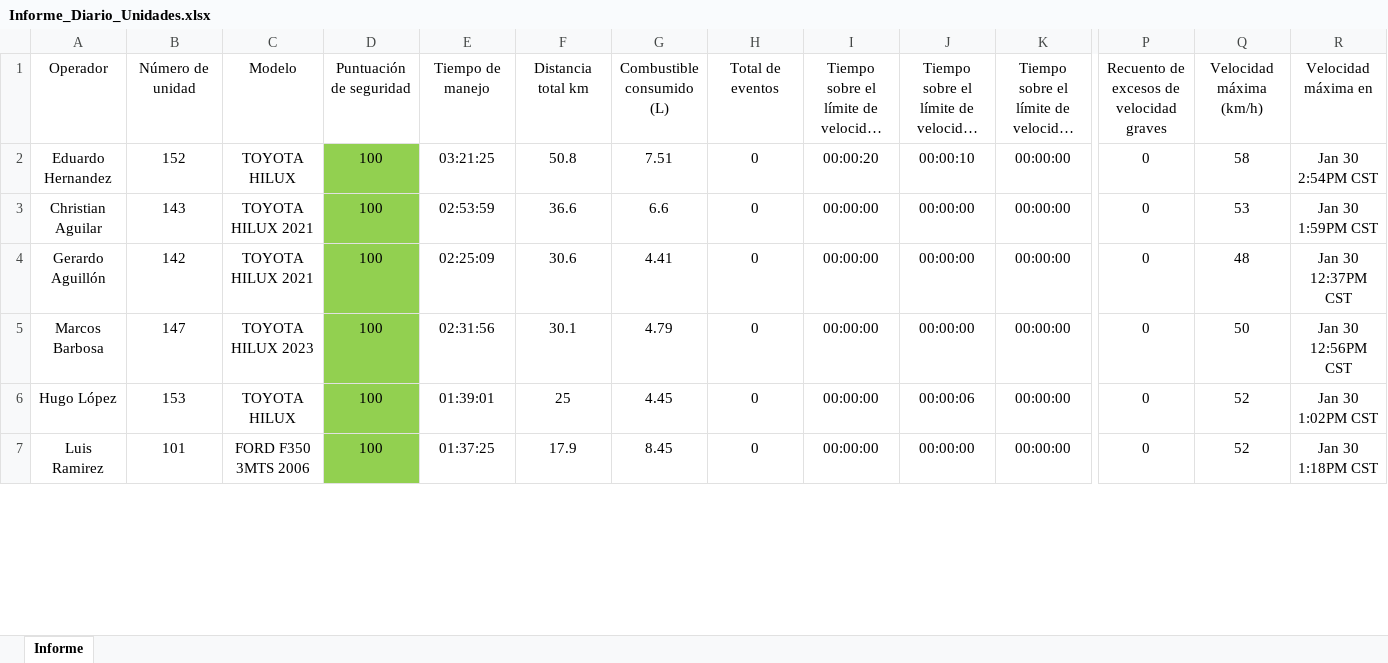
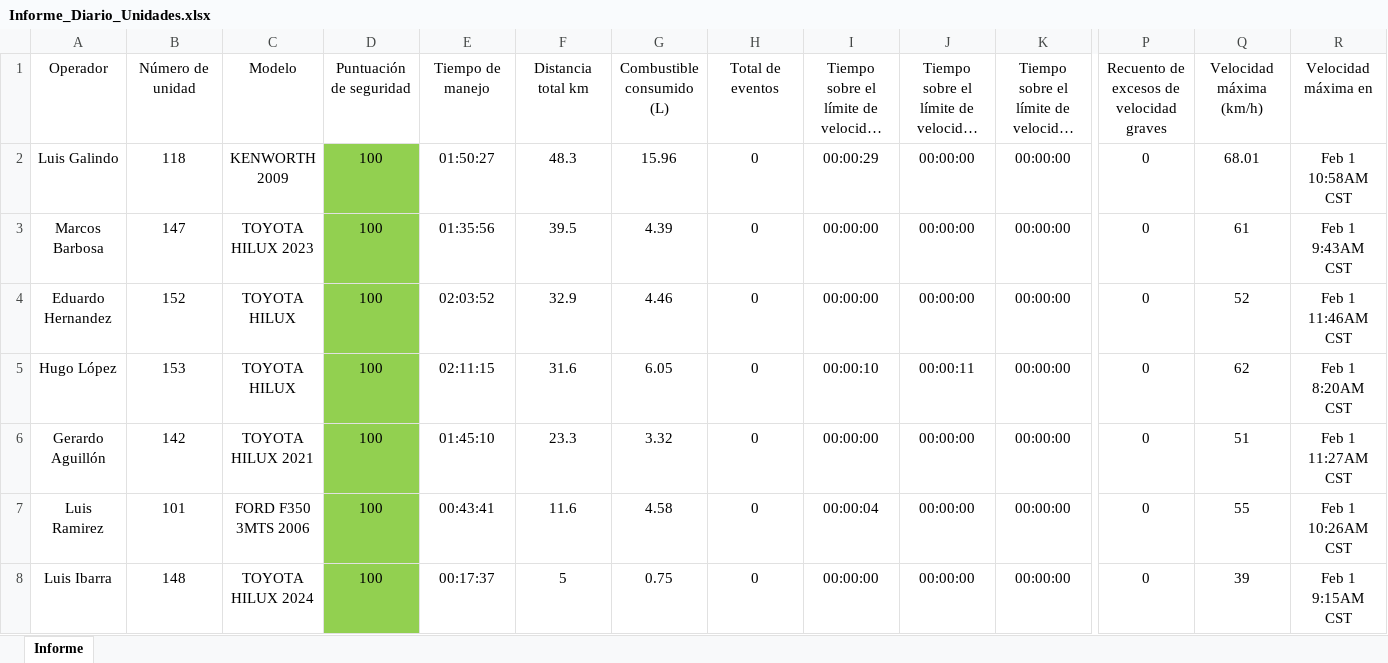
Before and after one commit to DesarrolloPFR/INTEGRACION_REPARTO, an Excel workbook: data/Informe_Diario_Unidades.xlsx, sheet Informe, drawn as a sheet; only a part is shown, gaps mark what is left out; long unchanged cells end in …; values as stored, in another font and other column widths than the file's, no borders; table styles not drawn; removed rows and columns are numbered as before the commit, all else as after; rows hold the shown columns only; the diff covers the shown part only; the diff names each change by its address in the sheet, - before the commit and + after, or states it on an @@ line.

Commit message:
Actualización de archivos en la carpeta data - 2025-02-04 09:36:42

```diff
--- a/data/Informe_Diario_Unidades.xlsx (sheet Informe)
+++ b/data/Informe_Diario_Unidades.xlsx (sheet Informe)
-row 2: Eduardo Hernandez | 152 | TOYOTA HILUX | 100 | 03:21:25 | 50.8 | 7.51 | 0 | 00:00:20 | 00:00:10 | 00:00:00 | 0 | 58 | Jan 30 2:54PM CST
-row 3: Christian Aguilar | 143 | TOYOTA HILUX 2021 | 100 | 02:53:59 | 36.6 | 6.6 | 0 | 00:00:00 | 00:00:00 | 00:00:00 | 0 | 53 | Jan 30 1:59PM CST
-A2: Gerardo Aguillón
+A2: Luis Galindo
-B2: 142
+B2: 118
-C2: TOYOTA HILUX 2021
+C2: KENWORTH 2009
-E2: 02:25:09
+E2: 01:50:27
-F2: 30.6
+F2: 48.3
-G2: 4.41
+G2: 15.96
-I2: 00:00:00
+I2: 00:00:29
-Q2: 48
+Q2: 68.01
-R2: Jan 30 12:37PM CST
+R2: Feb 1 10:58AM CST
-E3: 02:31:56
+E3: 01:35:56
-F3: 30.1
+F3: 39.5
-G3: 4.79
+G3: 4.39
-Q3: 50
+Q3: 61
-R3: Jan 30 12:56PM CST
+R3: Feb 1 9:43AM CST
+row 4: Eduardo Hernandez | 152 | TOYOTA HILUX | 100 | 02:03:52 | 32.9 | 4.46 | 0 | 00:00:00 | 00:00:00 | 00:00:00 | 0 | 52 | Feb 1 11:46AM CST
-E5: 01:39:01
+E5: 02:11:15
-F5: 25
+F5: 31.6
-G5: 4.45
+G5: 6.05
-I5: 00:00:00
+I5: 00:00:10
-J5: 00:00:06
+J5: 00:00:11
-Q5: 52
+Q5: 62
-R5: Jan 30 1:02PM CST
+R5: Feb 1 8:20AM CST
+row 6: Gerardo Aguillón | 142 | TOYOTA HILUX 2021 | 100 | 01:45:10 | 23.3 | 3.32 | 0 | 00:00:00 | 00:00:00 | 00:00:00 | 0 | 51 | Feb 1 11:27AM CST
-E7: 01:37:25
+E7: 00:43:41
-F7: 17.9
+F7: 11.6
-G7: 8.45
+G7: 4.58
-I7: 00:00:00
+I7: 00:00:04
-Q7: 52
+Q7: 55
-R7: Jan 30 1:18PM CST
+R7: Feb 1 10:26AM CST
+row 8: Luis Ibarra | 148 | TOYOTA HILUX 2024 | 100 | 00:17:37 | 5 | 0.75 | 0 | 00:00:00 | 00:00:00 | 00:00:00 | 0 | 39 | Feb 1 9:15AM CST
```
Also changed, not shown: 6 added rows, 7 removed rows, 176 edited cells and cell formats elsewhere in this sheet, data/Informe_Mensual_Unidades.xlsx, data/eventos_mensual.xlsx.
